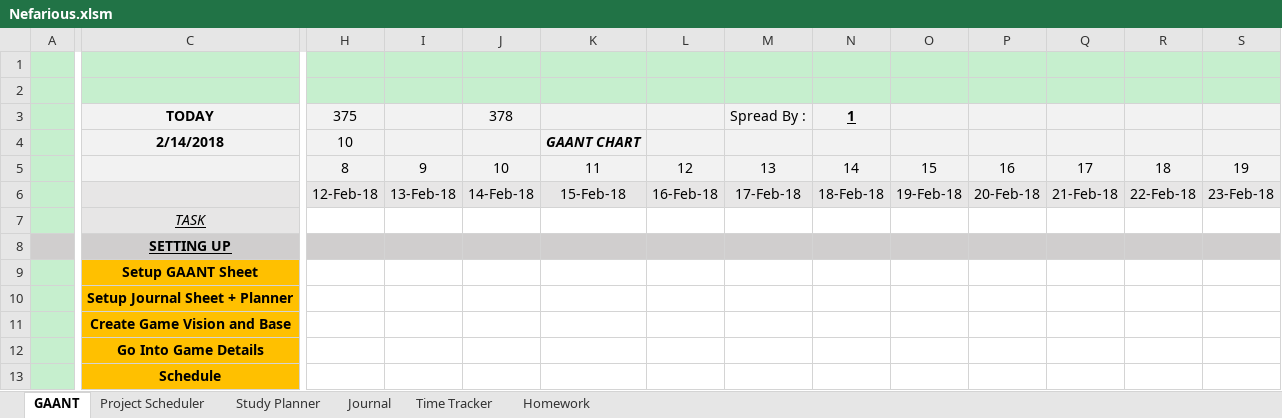
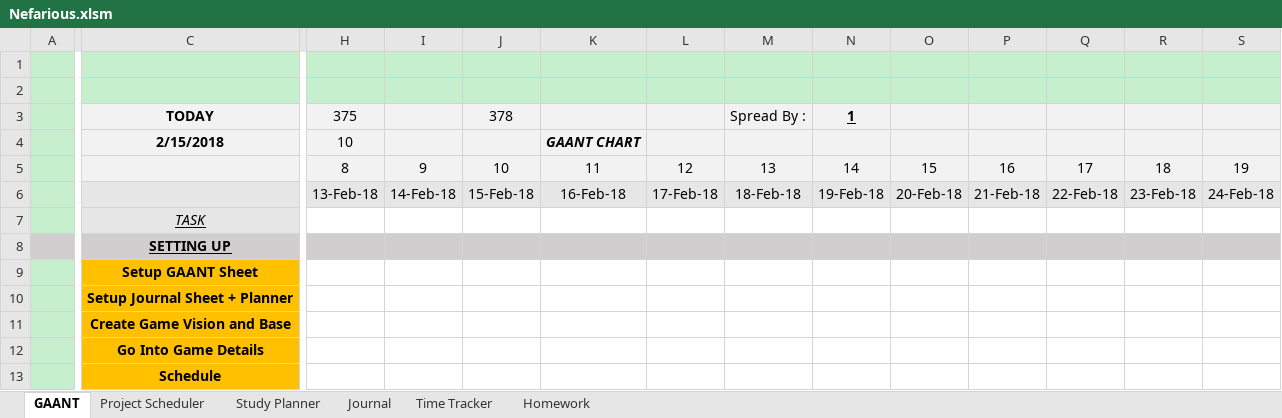
Before and after one commit to AJTech2002/NEFARIOUS, an Excel workbook: Management & Logging/Planning and Management/Nefarious.xlsm, sheet GAANT, drawn as a sheet; only a part is shown, gaps mark what is left out; values as stored, in another font and other column widths than the file's, no borders; charts and pictures and conditional formats not drawn; the diff covers the shown part only; the diff names each change by its address in the sheet, - before the commit and + after, or states it on an @@ line.

Commit message:
Planning

```diff
--- a/Management & Logging/Planning and Management/Nefarious.xlsm (sheet GAANT)
+++ b/Management & Logging/Planning and Management/Nefarious.xlsm (sheet GAANT)
-C4: 2/14/2018
+C4: 2/15/2018
-H6: 12-Feb-18
+H6: 13-Feb-18
-I6: 13-Feb-18
+I6: 14-Feb-18
-J6: 14-Feb-18
+J6: 15-Feb-18
-K6: 15-Feb-18
+K6: 16-Feb-18
-L6: 16-Feb-18
+L6: 17-Feb-18
-M6: 17-Feb-18
+M6: 18-Feb-18
-N6: 18-Feb-18
+N6: 19-Feb-18
-O6: 19-Feb-18
+O6: 20-Feb-18
-P6: 20-Feb-18
+P6: 21-Feb-18
-Q6: 21-Feb-18
+Q6: 22-Feb-18
-R6: 22-Feb-18
+R6: 23-Feb-18
-S6: 23-Feb-18
+S6: 24-Feb-18
```
Also changed, not shown: 346 edited cells elsewhere in this sheet, sheet Homework, sheet Project Scheduler, sheet Study Planner, sheet Time Tracker, hidden cells, charts or pictures, 1 other file.
